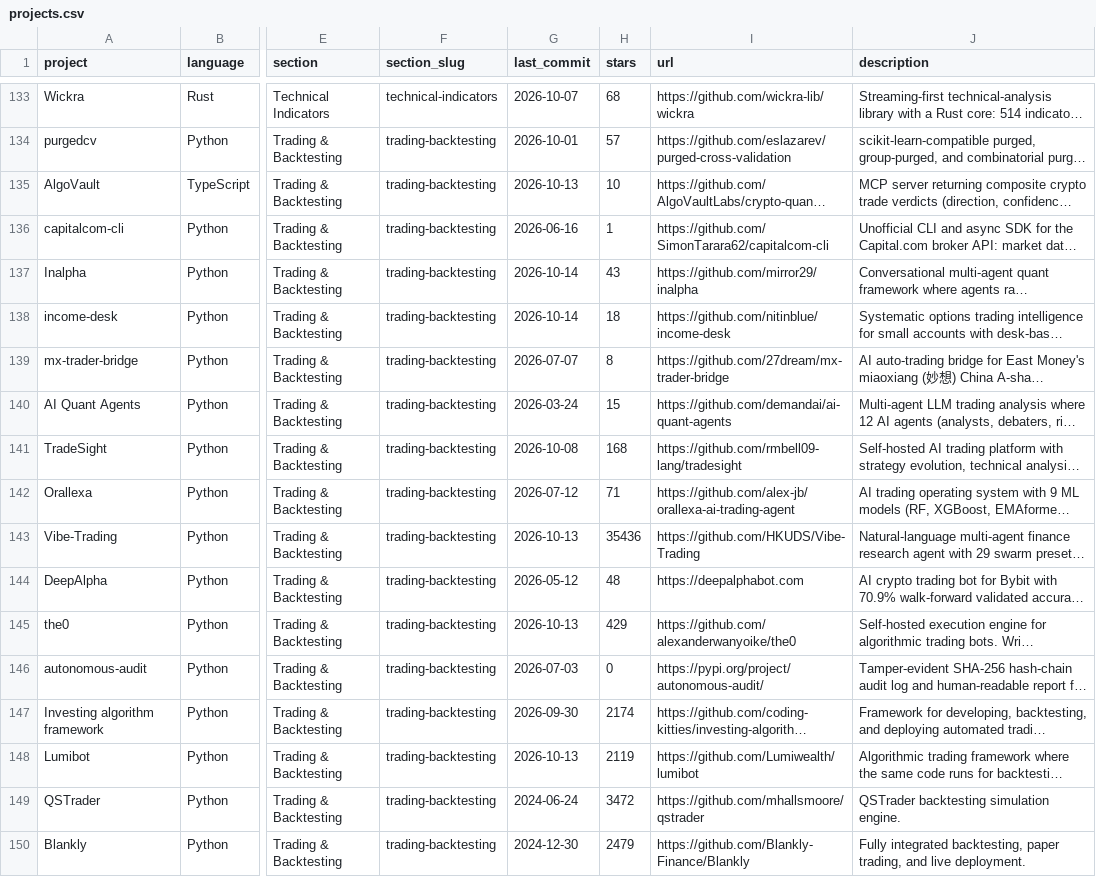
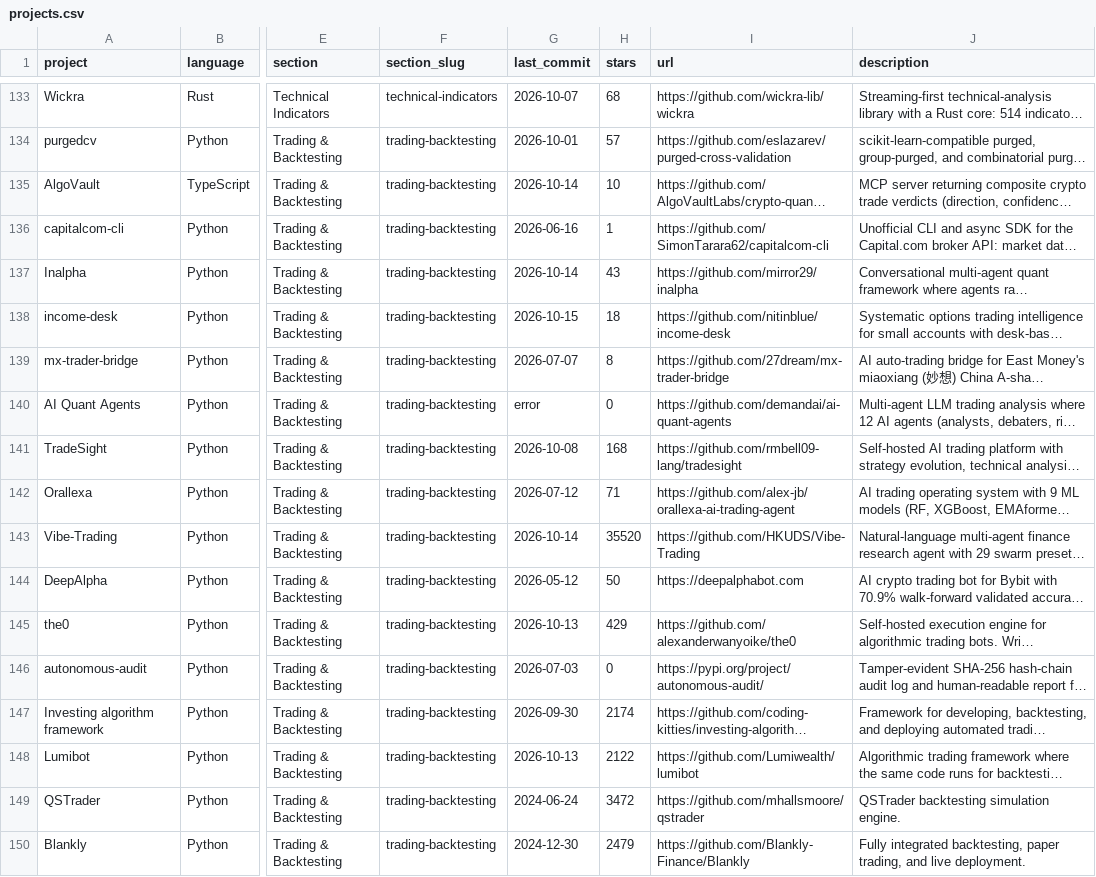
Before and after one commit to GoSteveHsieh/awesome-quant, a CSV file: projects.csv, drawn as a sheet; only a part is shown, gaps mark what is left out; long unchanged cells end in …; the diff covers the shown part only; the diff names each change by its address in the sheet, - before the commit and + after, or states it on an @@ line.

```diff
--- a/projects.csv
+++ b/projects.csv
-G135 (last_commit): 2026-10-13
+G135 (last_commit): 2026-10-14
-G138 (last_commit): 2026-10-14
+G138 (last_commit): 2026-10-15
-G140 (last_commit): 2026-03-24
+G140 (last_commit): error
-H140 (stars): 15
+H140 (stars): 0
-G143 (last_commit): 2026-10-13
+G143 (last_commit): 2026-10-14
-H143 (stars): 35436
+H143 (stars): 35520
-H144 (stars): 48
+H144 (stars): 50
-H148 (stars): 2119
+H148 (stars): 2122
```
Also changed, not shown: 141 edited cells elsewhere in this file, 1 other file.
